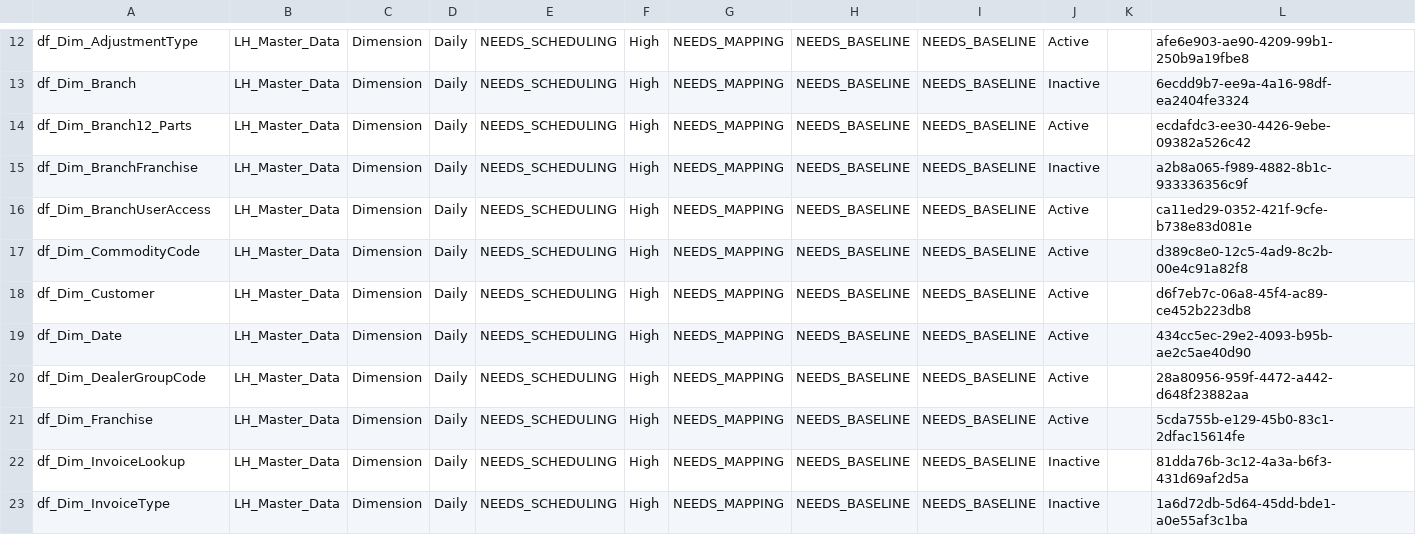
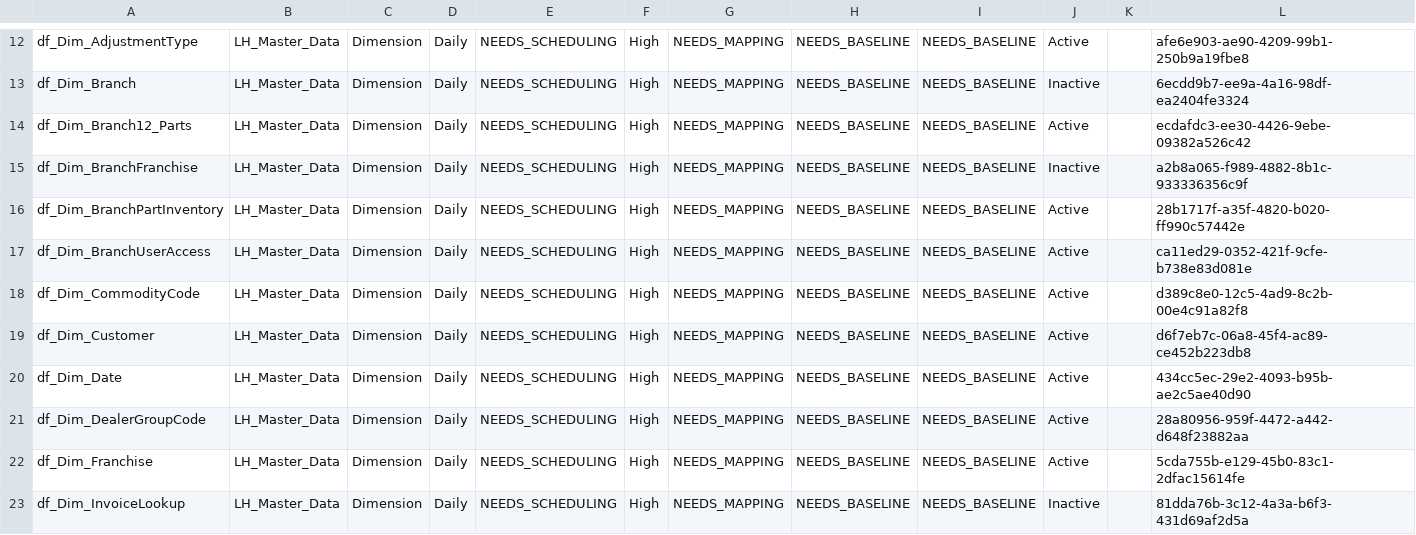
Before and after one commit to SlyFox18/claude-data-projects, a CSV file: projects/fabric-monitoring/documentation/Dataflow-Inventory-Discovered.csv, drawn as a sheet; only a part is shown, gaps mark what is left out; the shorter side is filled out with more unchanged rows.

Commit message:
Auto-update: post-pipeline monitoring 2026-07-07
Scheduled task: Run-PostPipeline-Monitoring
- Refresh history logged
- Data freshness checked
- CU usage updated
- Dashboard regenerated

```diff
--- a/projects/fabric-monitoring/documentation/Dataflow-Inventory-Discovered.csv
+++ b/projects/fabric-monitoring/documentation/Dataflow-Inventory-Discovered.csv
@@ -15,2 +15,3 @@
 "df_Dim_BranchFranchise","LH_Master_Data","Dimension","Daily","NEEDS_SCHEDULING","High","NEEDS_MAPPING","NEEDS_BASELINE","NEEDS_BASELINE","Inactive","","a2b8a065-f989-4882-8b1c-933336356c9f"
+"df_Dim_BranchPartInventory","LH_Master_Data","Dimension","Daily","NEEDS_SCHEDULING","High","NEEDS_MAPPING","NEEDS_BASELINE","NEEDS_BASELINE","Active","","28b1717f-a35f-4820-b020-ff990c57442e"
 "df_Dim_BranchUserAccess","LH_Master_Data","Dimension","Daily","NEEDS_SCHEDULING","High","NEEDS_MAPPING","NEEDS_BASELINE","NEEDS_BASELINE","Active","","ca11ed29-0352-421f-9cfe-b738e83d081e"
```
Also changed, not shown: projects/fabric-monitoring/documentation/Dataflow-Freshness-Report.csv, 7 other files.
